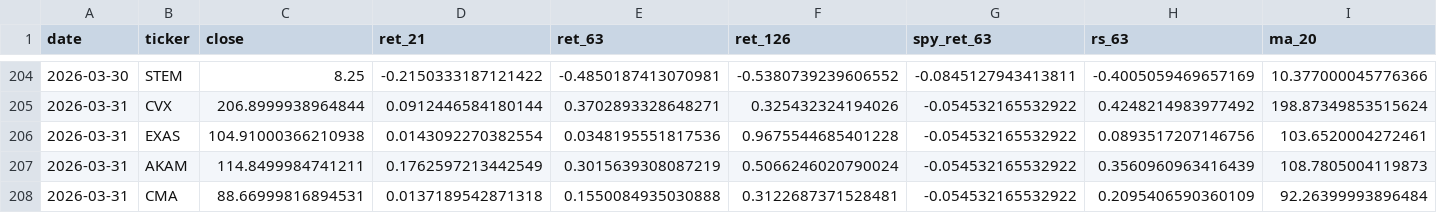
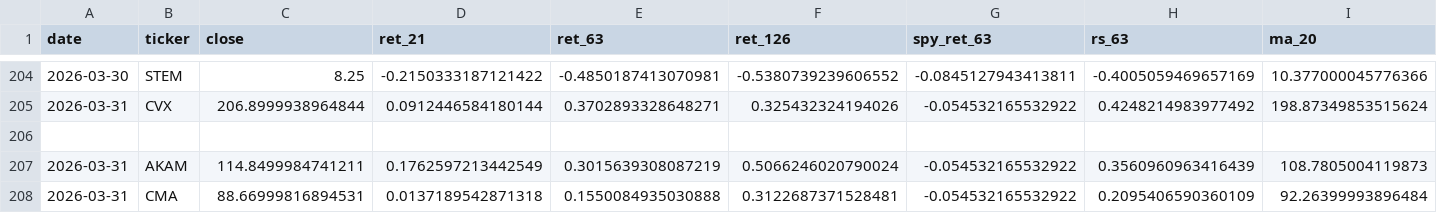
Before and after one commit to mrpink970/sector-research-system, a CSV file: data/stocks/stock_scores_history.csv, drawn as a sheet; only a part is shown, gaps mark what is left out; rows hold the shown columns only; the diff names each change by its address in the sheet, - before the commit and + after, or states it on an @@ line.

Commit message:
Update stock_scores_history.csv

```diff
--- a/data/stocks/stock_scores_history.csv
+++ b/data/stocks/stock_scores_history.csv
-row 206: 2026-03-31 | EXAS | 104.91000366210938 | 0.0143092270382554 | 0.0348195551817536 | 0.9675544685401228 | -0.054532165532922 | 0.0893517207146756 | 103.6520004272461
+row 206: (empty)
```
